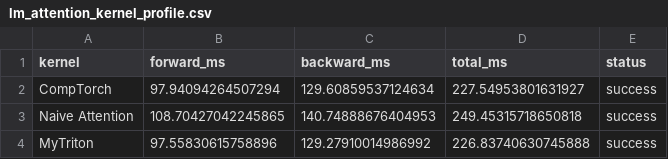
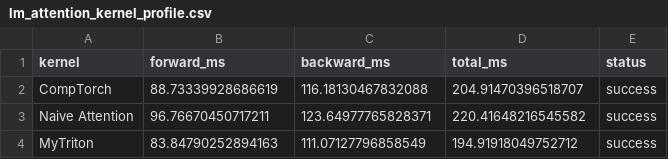
Before and after one commit to RoyYu0509/llm-stack, a CSV file: cs336_systems/Attention_profiling/profiling_lm/lm_attention_kernel_profile.csv, drawn as a sheet.

```diff
--- a/cs336_systems/Attention_profiling/profiling_lm/lm_attention_kernel_profile.csv
+++ b/cs336_systems/Attention_profiling/profiling_lm/lm_attention_kernel_profile.csv
@@ -1,4 +1,4 @@
 kernel,forward_ms,backward_ms,total_ms,status
-CompTorch,97.94094264507294,129.60859537124634,227.54953801631927,success
-Naive Attention,108.70427042245865,140.74888676404953,249.45315718650818,success
-MyTriton,97.55830615758896,129.27910014986992,226.83740630745888,success
+CompTorch,88.73339928686619,116.18130467832088,204.91470396518707,success
+Naive Attention,96.76670450717211,123.64977765828371,220.41648216545582,success
+MyTriton,83.84790252894163,111.07127796858549,194.91918049752712,success
```
Also changed, not shown: 2 other files.
